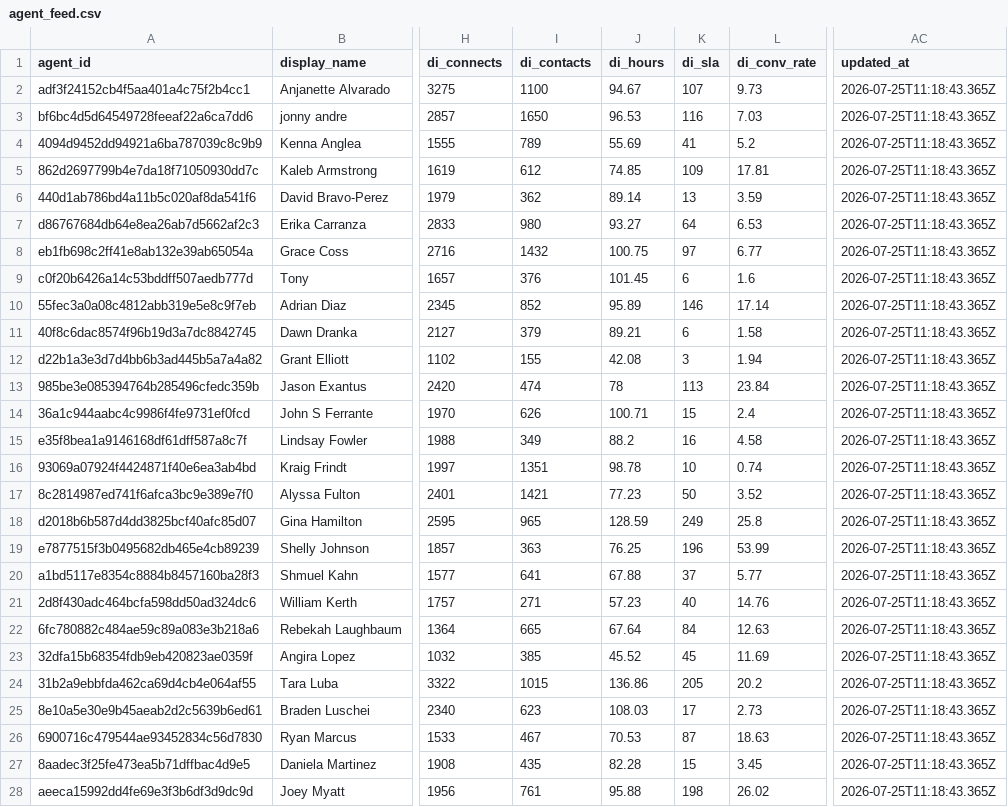
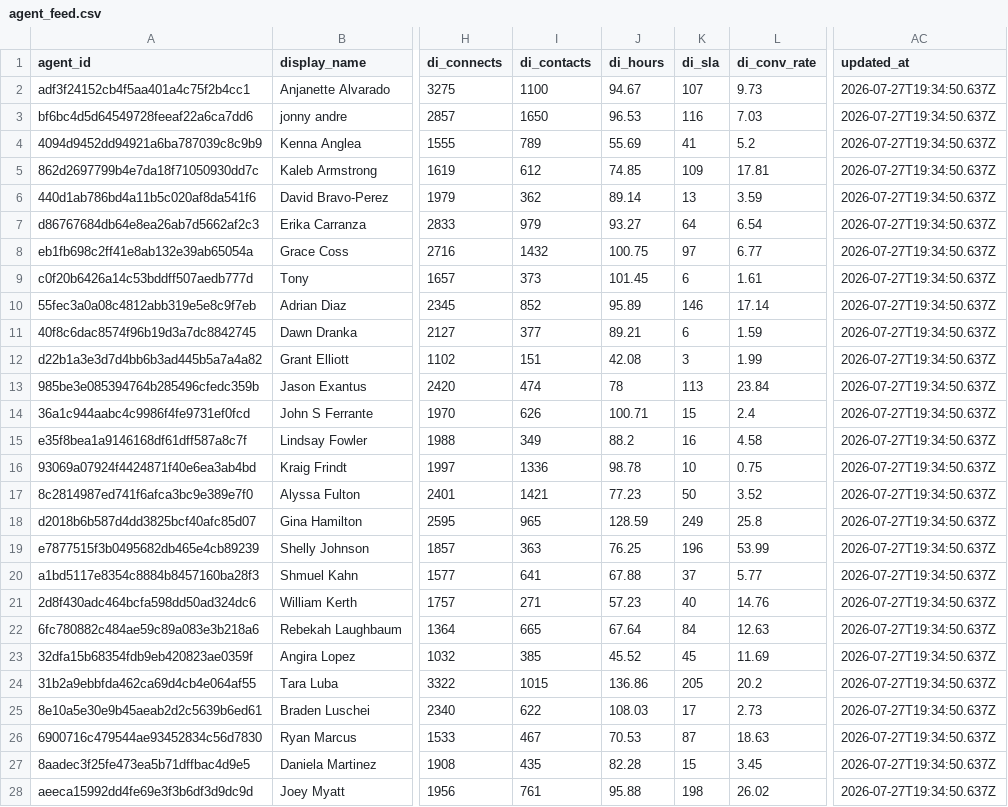
Before and after one commit to elite-call/elite-call-library, a CSV file: data/agent_feed.csv, drawn as a sheet; only a part is shown, gaps mark what is left out; the diff covers the shown part only; the diff names each change by its address in the sheet, - before the commit and + after, or states it on an @@ line.

Commit message:
Weekly feed update — 2026-07-27T19:40:57.537Z

```diff
--- a/data/agent_feed.csv
+++ b/data/agent_feed.csv
-AC2:AC28 (updated_at): 2026-07-25T11:18:43.365Z
+AC2:AC28 (updated_at): 2026-07-27T19:34:50.637Z
-I7 (di_contacts): 980
+I7 (di_contacts): 979
-L7 (di_conv_rate): 6.53
+L7 (di_conv_rate): 6.54
-I9 (di_contacts): 376
+I9 (di_contacts): 373
-L9 (di_conv_rate): 1.6
+L9 (di_conv_rate): 1.61
-I11 (di_contacts): 379
+I11 (di_contacts): 377
-L11 (di_conv_rate): 1.58
+L11 (di_conv_rate): 1.59
-I12 (di_contacts): 155
+I12 (di_contacts): 151
-L12 (di_conv_rate): 1.94
+L12 (di_conv_rate): 1.99
-I16 (di_contacts): 1351
+I16 (di_contacts): 1336
-L16 (di_conv_rate): 0.74
+L16 (di_conv_rate): 0.75
-I25 (di_contacts): 623
+I25 (di_contacts): 622
```
Also changed, not shown: 11 edited cells elsewhere in this file.
